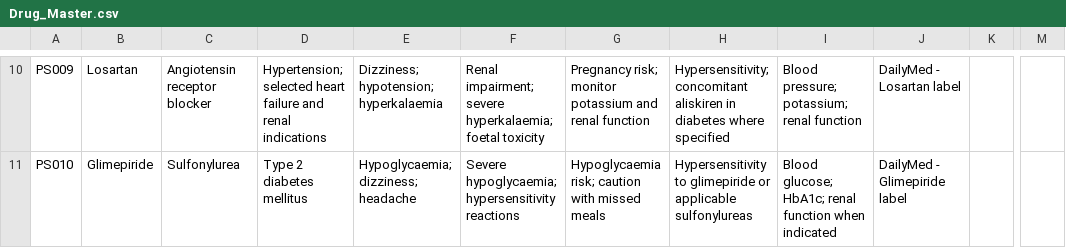
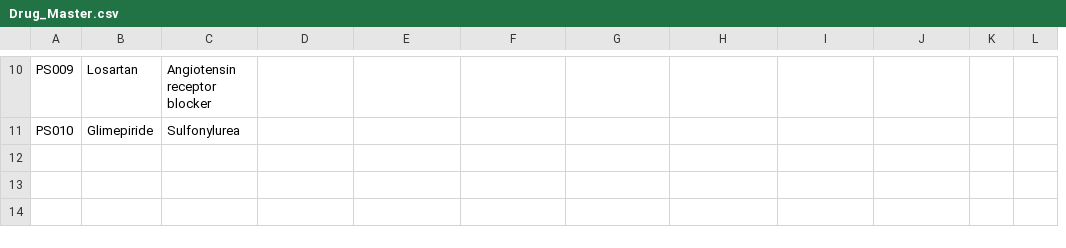
Before and after one commit to Prbiradar/pharmasentry-ai, a CSV file: Drug_Master.csv, drawn as a sheet; only a part is shown, gaps mark what is left out; removed rows and columns are numbered as before the commit, all else as after; the diff covers the shown part only; the diff names each change by its address in the sheet, - before the commit and + after, or states it on an @@ line.

```diff
--- a/Drug_Master.csv
+++ b/Drug_Master.csv
+column L, empty
-column M, empty
-D10: Hypertension; selected heart failure and renal indications
+D10: (empty)
-E10: Dizziness; hypotension; hyperkalaemia
+E10: (empty)
-F10: Renal impairment; severe hyperkalaemia; foetal toxicity
+F10: (empty)
-G10: Pregnancy risk; monitor potassium and renal function
+G10: (empty)
-H10: Hypersensitivity; concomitant aliskiren in diabetes where specified
+H10: (empty)
-I10: Blood pressure; potassium; renal function
+I10: (empty)
-J10: DailyMed - Losartan label
+J10: (empty)
-D11: Type 2 diabetes mellitus
+D11: (empty)
-E11: Hypoglycaemia; dizziness; headache
+E11: (empty)
-F11: Severe hypoglycaemia; hypersensitivity reactions
+F11: (empty)
-G11: Hypoglycaemia risk; caution with missed meals
+G11: (empty)
-H11: Hypersensitivity to glimepiride or applicable sulfonylureas
+H11: (empty)
-I11: Blood glucose; HbA1c; renal function when indicated
+I11: (empty)
-J11: DailyMed - Glimepiride label
+J11: (empty)
```
Also changed, not shown: 57 edited cells elsewhere in this file.
